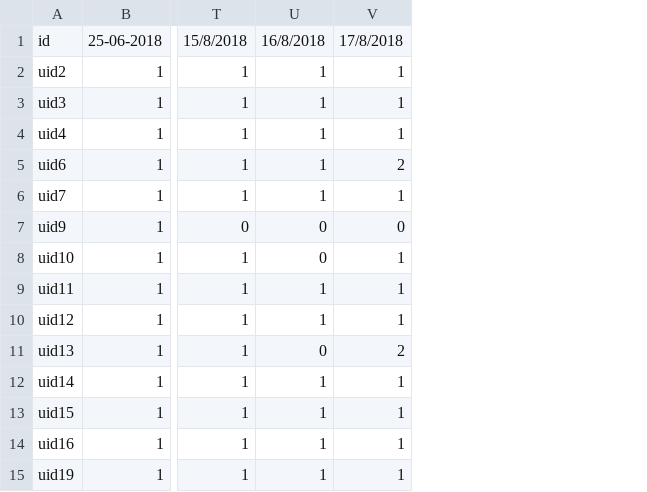
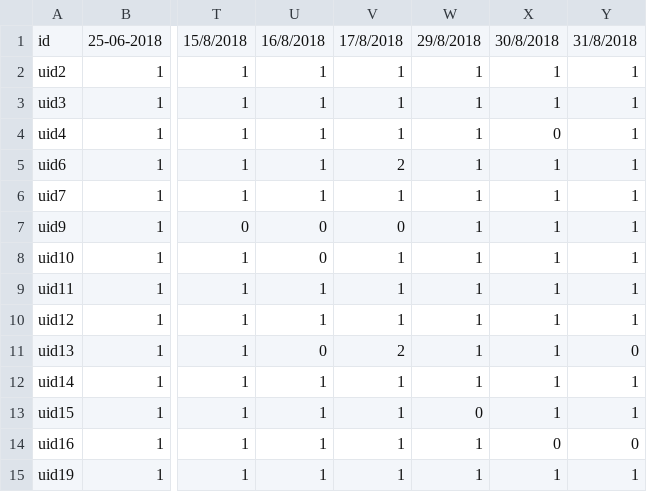
Before and after one commit to husam79/read.github.io, a CSV file: attendance.csv, drawn as a sheet; only a part is shown, gaps mark what is left out; the diff names each change by its address in the sheet, - before the commit and + after, or states it on an @@ line.

Commit message:
no message

```diff
--- a/attendance.csv
+++ b/attendance.csv
+column W, rows 1-15: 29/8/2018 | 1 | 1 | 1 | 1 | 1 | 1 | 1 | 1 | 1 | 1 | 1 | 0 | 1 | 1
+column X, rows 1-15: 30/8/2018 | 1 | 1 | 0 | 1 | 1 | 1 | 1 | 1 | 1 | 1 | 1 | 1 | 0 | 1
+column Y, rows 1-15: 31/8/2018 | 1 | 1 | 1 | 1 | 1 | 1 | 1 | 1 | 1 | 0 | 1 | 1 | 0 | 1
```
